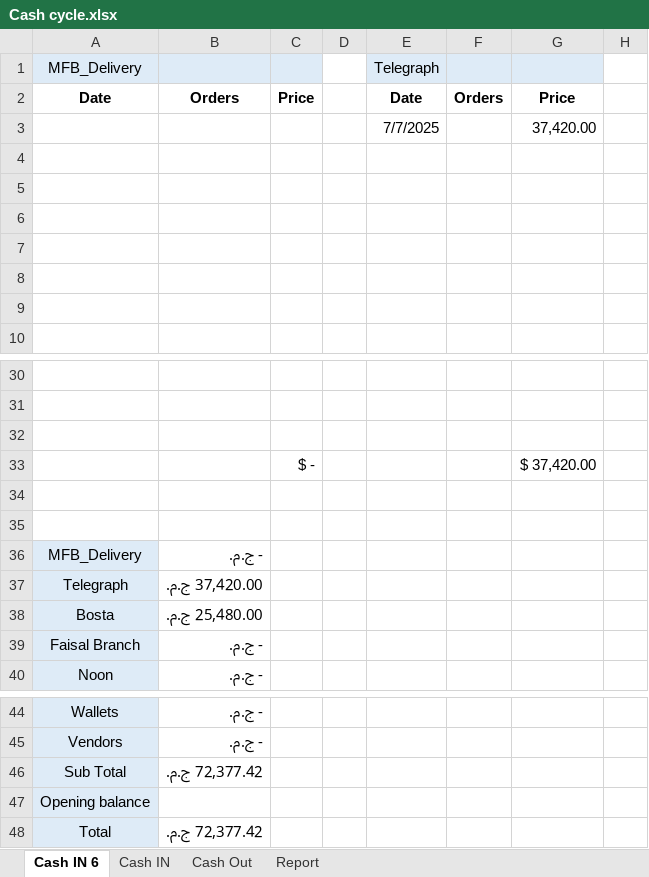
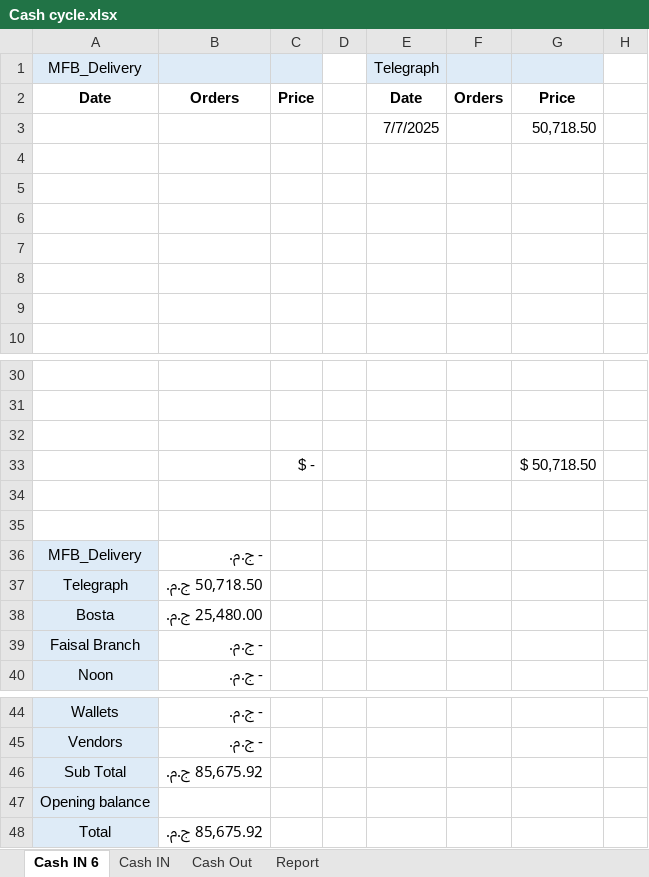
Before and after one commit to Maged2344/myfitnessbag, an Excel workbook: july2025/Cash cycle.xlsx, sheet Cash IN 6, drawn as a sheet; only a part is shown, gaps mark what is left out; values as stored, in another font and other column widths than the file's, no borders; the diff names each change by its address in the sheet, - before the commit and + after, or states it on an @@ line.

```diff
--- a/july2025/Cash cycle.xlsx (sheet Cash IN 6)
+++ b/july2025/Cash cycle.xlsx (sheet Cash IN 6)
-G3: 37,420.00
+G3: 50,718.50
-G33: $ 37,420.00
+G33: $ 50,718.50
-B37: 37,420.00 ج.م.
+B37: 50,718.50 ج.م.
-B46: 72,377.42 ج.م.
+B46: 85,675.92 ج.م.
-B48: 72,377.42 ج.م.
+B48: 85,675.92 ج.م.
```
Also changed, not shown: sheet Cash IN, sheet Cash Out, sheet Report, july2025/10-7-2025/bosta-completed.xlsx, july2025/10-7-2025/mfb.xlsx, 54 other files.
